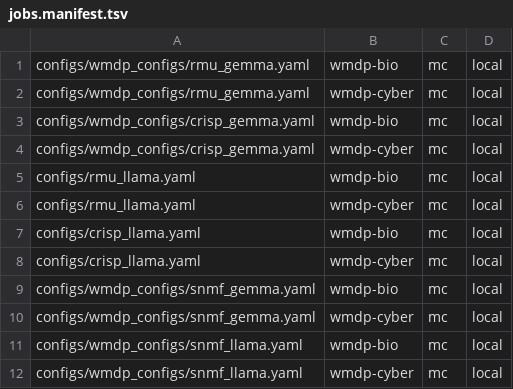
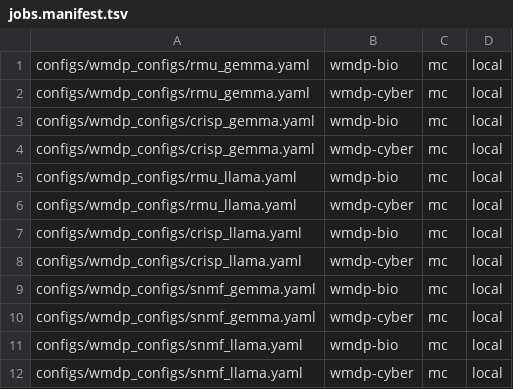
Before and after one commit to shirashko/EMBER-Embedding-Erasure, a TSV file: configs/wmdp_configs/jobs.manifest.tsv, drawn as a sheet.

Commit message:
configs: Add reproduce optimal configs and other changes unrelated to Qwen support

```diff
--- a/configs/wmdp_configs/jobs.manifest.tsv
+++ b/configs/wmdp_configs/jobs.manifest.tsv
@@ -4,6 +4,6 @@ configs/wmdp_configs/crisp_gemma.yaml	wmdp-bio	mc	local
 configs/wmdp_configs/crisp_gemma.yaml	wmdp-cyber	mc	local
-configs/rmu_llama.yaml	wmdp-bio	mc	local
-configs/rmu_llama.yaml	wmdp-cyber	mc	local
-configs/crisp_llama.yaml	wmdp-bio	mc	local
-configs/crisp_llama.yaml	wmdp-cyber	mc	local
+configs/wmdp_configs/rmu_llama.yaml	wmdp-bio	mc	local
+configs/wmdp_configs/rmu_llama.yaml	wmdp-cyber	mc	local
+configs/wmdp_configs/crisp_llama.yaml	wmdp-bio	mc	local
+configs/wmdp_configs/crisp_llama.yaml	wmdp-cyber	mc	local
 configs/wmdp_configs/snmf_gemma.yaml	wmdp-bio	mc	local
```
Also changed, not shown: 52 other files.
